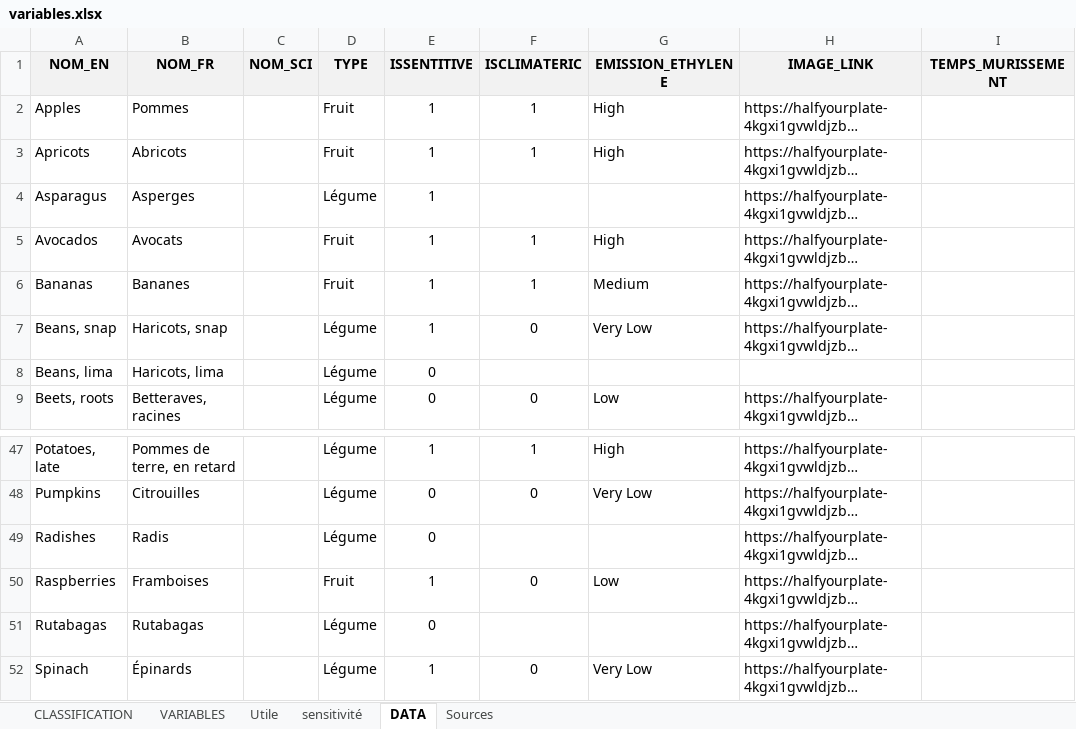
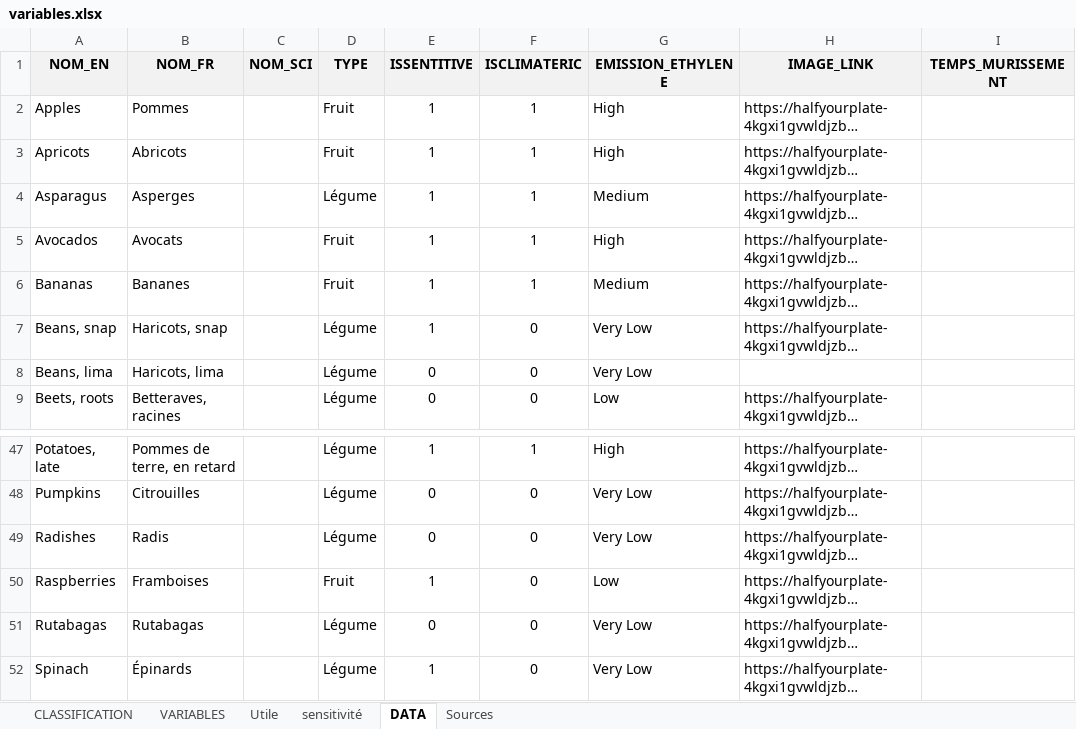
Before and after one commit to webeverly/epona, an Excel workbook: scripts/variables.xlsx, sheet DATA, drawn as a sheet; only a part is shown, gaps mark what is left out; long unchanged cells end in …; values as stored, in another font and other column widths than the file's, no borders; the diff covers the shown part only; the diff names each change by its address in the sheet, - before the commit and + after, or states it on an @@ line.

Commit message:
MOAR DATA

```diff
--- a/scripts/variables.xlsx (sheet DATA)
+++ b/scripts/variables.xlsx (sheet DATA)
-F4 (ISCLIMATERIC): (empty)
+F4 (ISCLIMATERIC): 1
-G4 (EMISSION_ETHYLENE): (empty)
+G4 (EMISSION_ETHYLENE): Medium
-F8 (ISCLIMATERIC): (empty)
+F8 (ISCLIMATERIC): 0
-G8 (EMISSION_ETHYLENE): (empty)
+G8 (EMISSION_ETHYLENE): Very Low
-F49 (ISCLIMATERIC): (empty)
+F49 (ISCLIMATERIC): 0
-G49 (EMISSION_ETHYLENE): (empty)
+G49 (EMISSION_ETHYLENE): Very Low
-F51 (ISCLIMATERIC): (empty)
+F51 (ISCLIMATERIC): 0
-G51 (EMISSION_ETHYLENE): (empty)
+G51 (EMISSION_ETHYLENE): Very Low
```
Also changed, not shown: 18 edited cells elsewhere in this sheet, sheet CLASSIFICATION, sheet Sources, formulas that keep their value, 1 other file.
